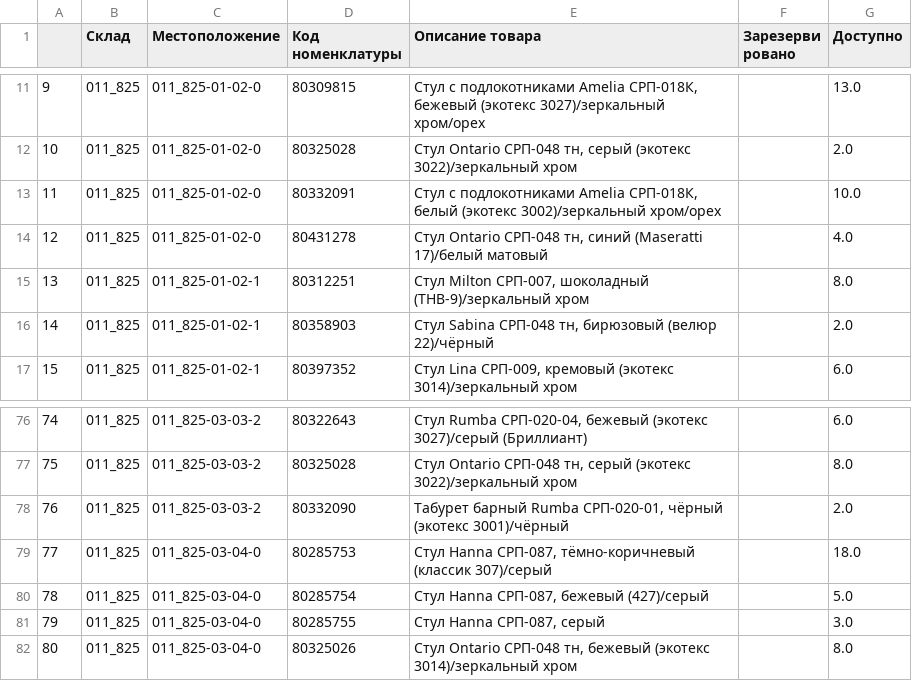
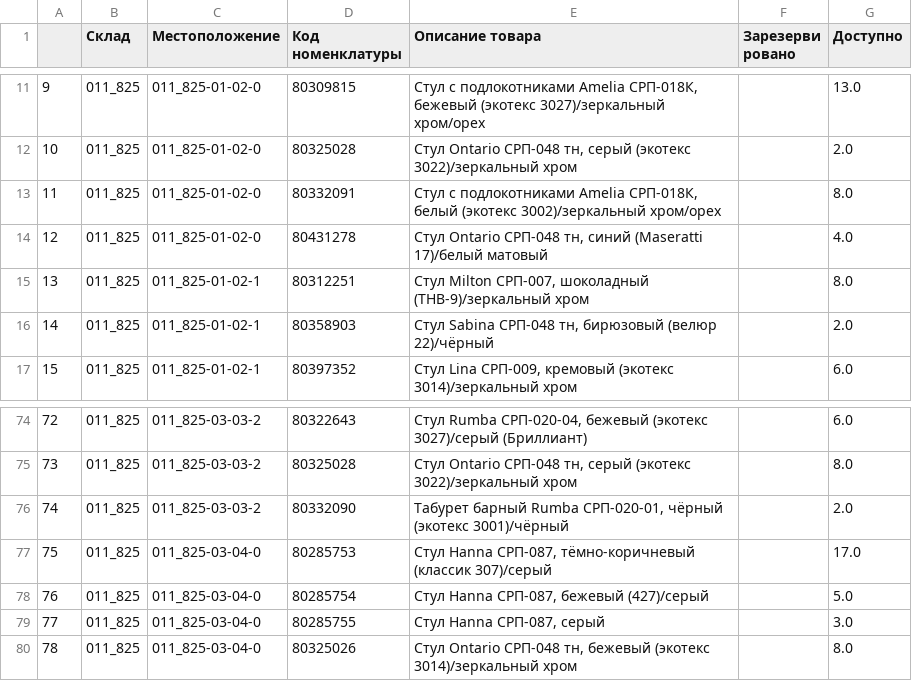
Before and after one commit to MikhailFrushkin/sklad, a CSV file: utils/file_011_825.csv, drawn as a sheet; only a part is shown, gaps mark what is left out; addresses are those after the commit; the diff covers the shown part only; the diff names each change by its address in the sheet, - before the commit and + after, or states it on an @@ line.

```diff
--- a/utils/file_011_825.csv
+++ b/utils/file_011_825.csv
-G13 (Доступно): 10.0
+G13 (Доступно): 8.0
@@ column A renumbered from row 34 down @@
-G77 (Доступно): 18.0
+G77 (Доступно): 17.0
```
Also changed, not shown: 18 added rows, 7 removed rows and 18 edited cells elsewhere in this file, 10 other files.
